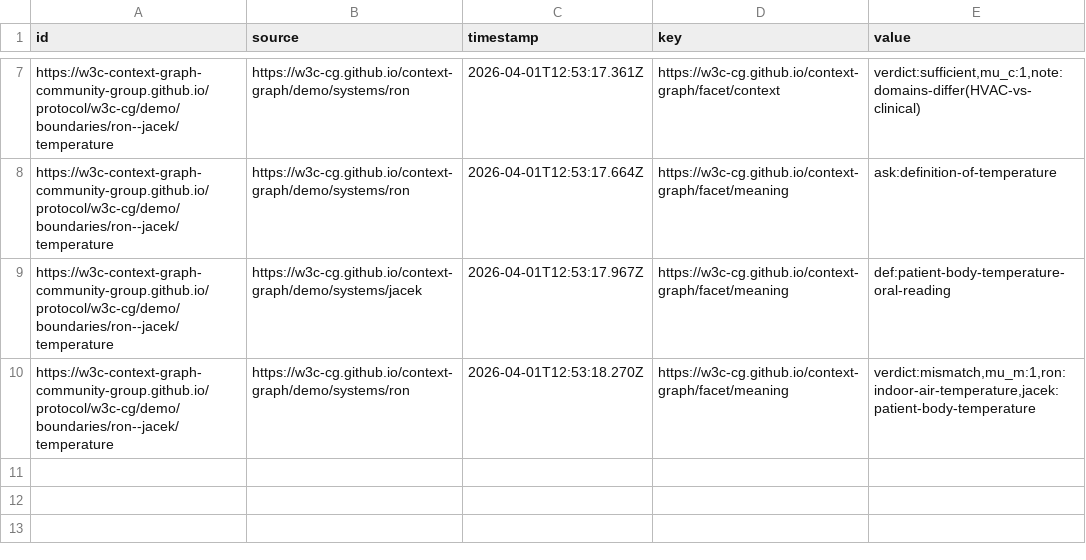
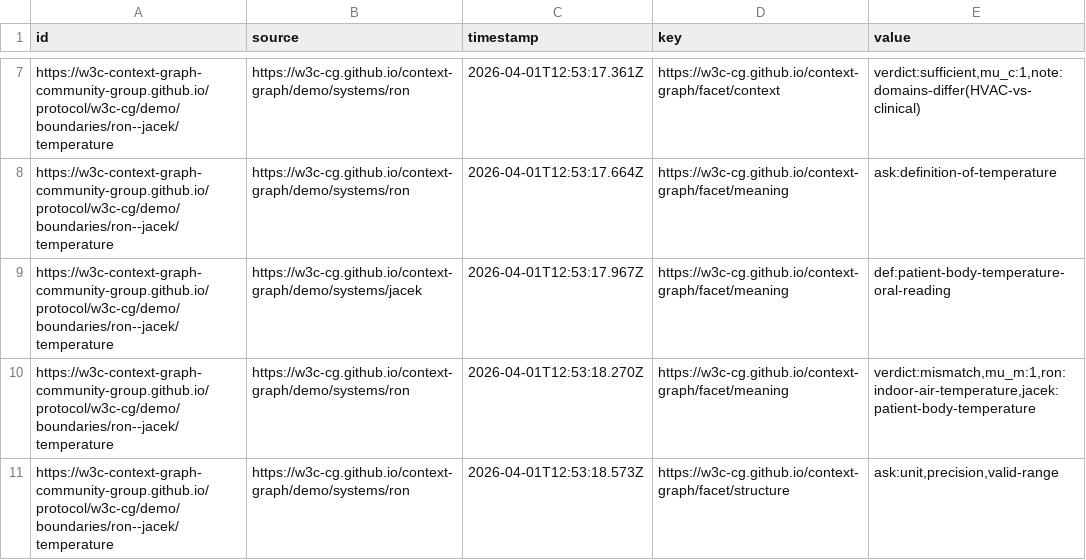
Before and after one commit to W3C-Context-Graph-Community-Group/protocol, a CSV file: w3c-cg/demo/boundaries/ron--jacek/log.csv, drawn as a sheet; only a part is shown, gaps mark what is left out; the diff names each change by its address in the sheet, - before the commit and + after, or states it on an @@ line.

Commit message:
claim #10: facet/structure from ron

```diff
--- a/w3c-cg/demo/boundaries/ron--jacek/log.csv
+++ b/w3c-cg/demo/boundaries/ron--jacek/log.csv
+row 11: https://w3c-context-graph-community-group.github.io/protocol/w3c-cg/demo/boundaries/ron--jacek/temperature | https://w3c-cg.github.io/context-graph/demo/systems/ron | 2026-04-01T12:53:18.573Z | https://w3c-cg.github.io/context-graph/facet/structure | ask:unit,precision,valid-range
```
Also changed, not shown: 2 other files.
